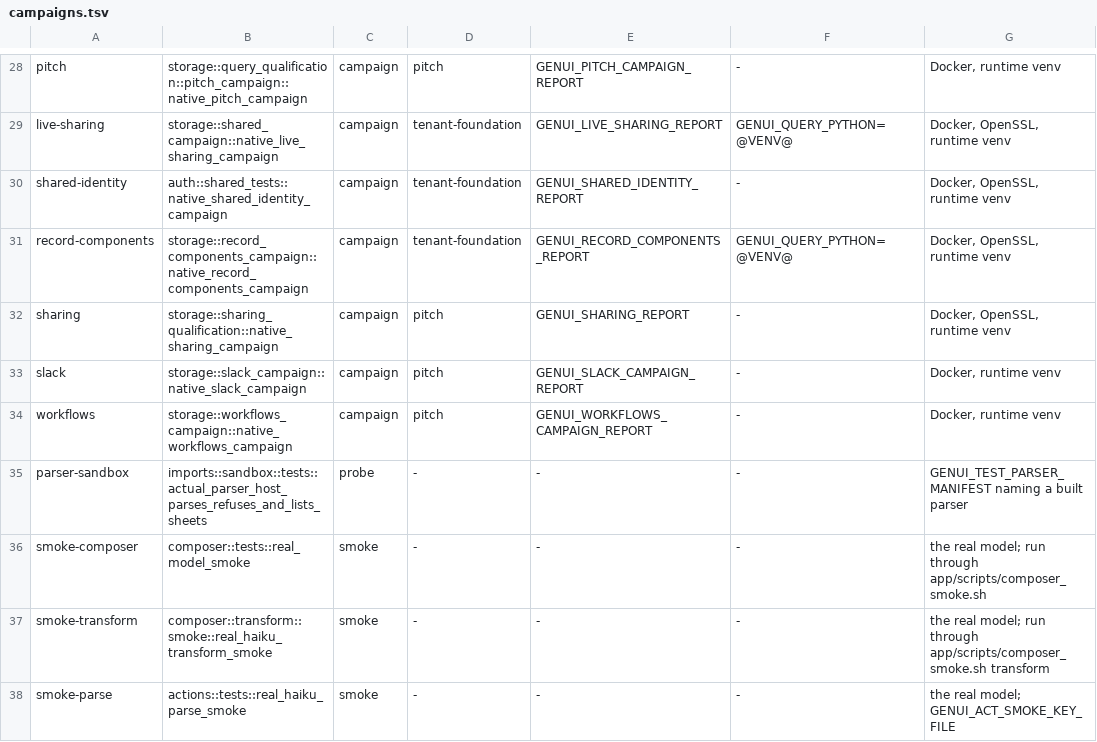
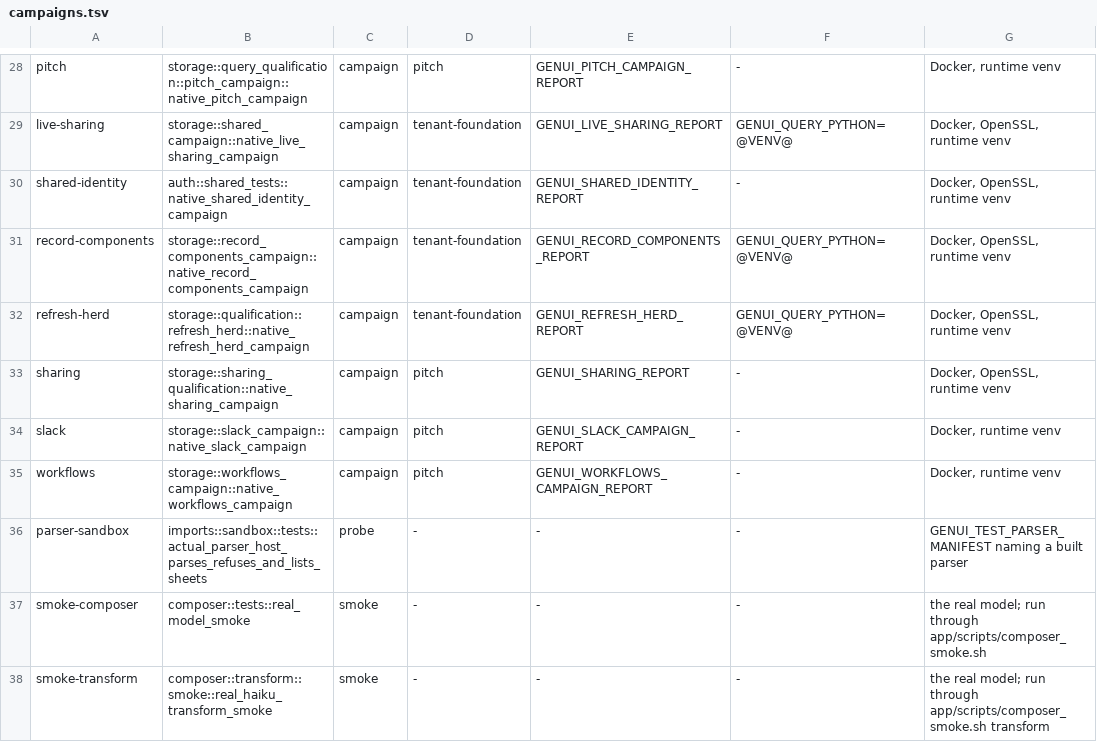
Before and after one commit to getforma-dev/forma-app-platform, a TSV file: scripts/dev/campaigns.tsv, drawn as a sheet; only a part is shown, gaps mark what is left out; the shorter side is filled out with more unchanged rows.

```diff
--- a/scripts/dev/campaigns.tsv
+++ b/scripts/dev/campaigns.tsv
@@ -31,2 +31,3 @@ shared-identity	auth::shared_tests::native_shared_identity_campaign	campaign	ten
 record-components	storage::record_components_campaign::native_record_components_campaign	campaign	tenant-foundation	GENUI_RECORD_COMPONENTS_REPORT	GENUI_QUERY_PYTHON=@VENV@	Docker, OpenSSL, runtime venv
+refresh-herd	storage::qualification::refresh_herd::native_refresh_herd_campaign	campaign	tenant-foundation	GENUI_REFRESH_HERD_REPORT	GENUI_QUERY_PYTHON=@VENV@	Docker, OpenSSL, runtime venv
 sharing	storage::sharing_qualification::native_sharing_campaign	campaign	pitch	GENUI_SHARING_REPORT	-	Docker, OpenSSL, runtime venv
```
Also changed, not shown: 3 other files.
